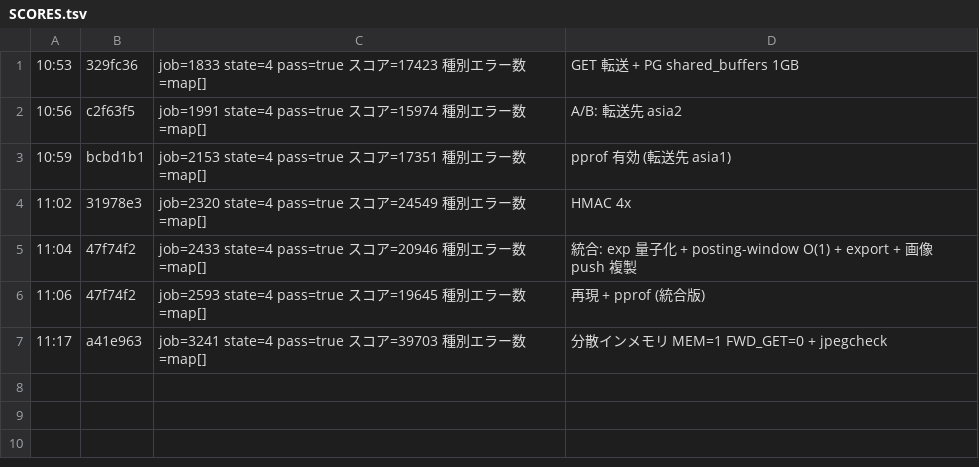
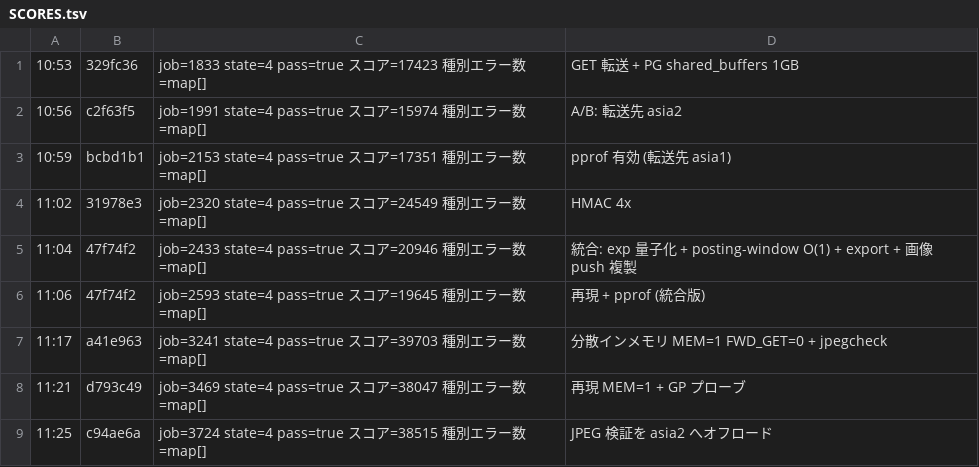
Before and after one commit to mazrean/isucon2026, a TSV file: logs/SCORES.tsv, drawn as a sheet.

```diff
--- a/logs/SCORES.tsv
+++ b/logs/SCORES.tsv
@@ -7 +7,3 @@
 11:17	a41e963	job=3241 state=4 pass=true スコア=39703 種別エラー数=map[]	分散インメモリ MEM=1 FWD_GET=0 + jpegcheck
+11:21	d793c49	job=3469 state=4 pass=true スコア=38047 種別エラー数=map[]	再現 MEM=1 + GP プローブ
+11:25	c94ae6a	job=3724 state=4 pass=true スコア=38515 種別エラー数=map[]	JPEG 検証を asia2 へオフロード
```
Also changed, not shown: 1 other file.
